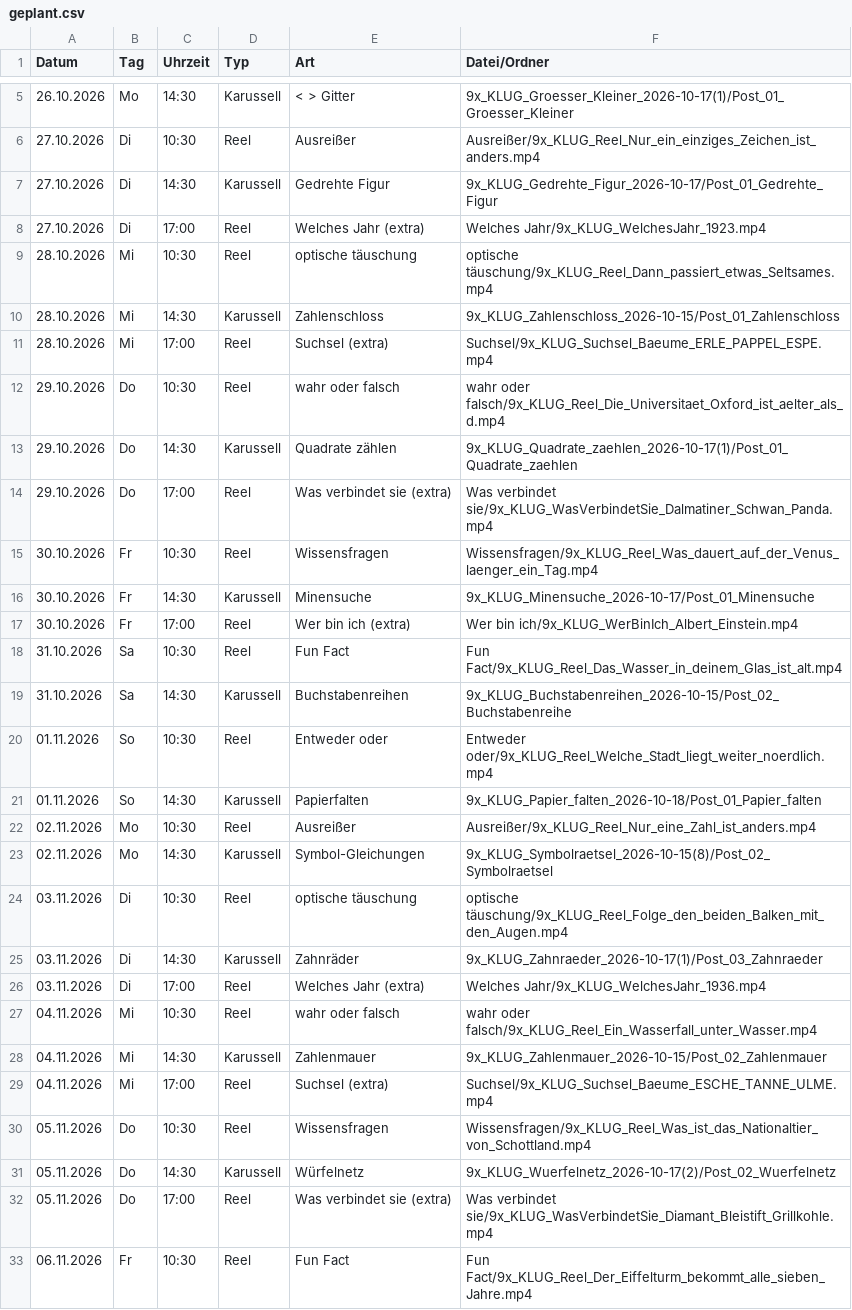
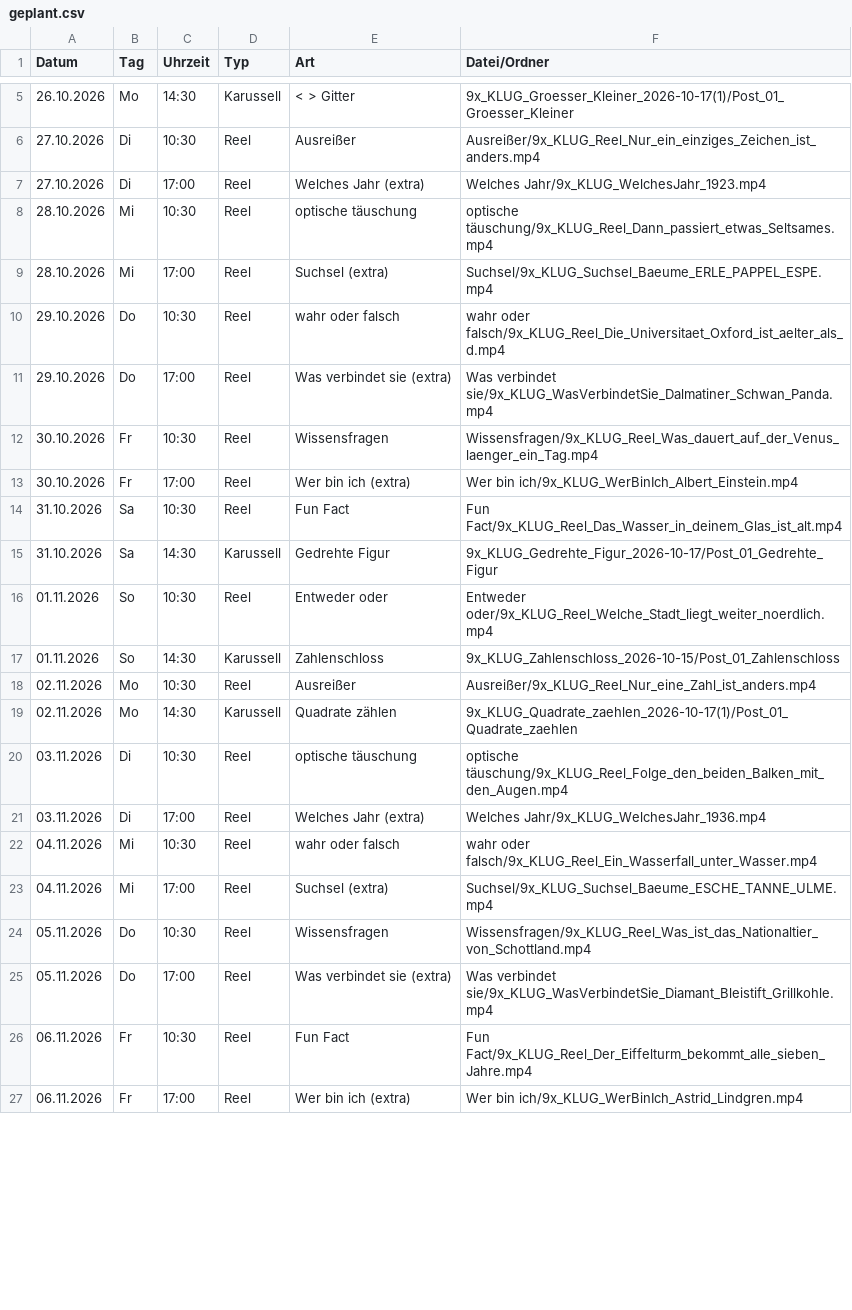
Before and after one commit to 9xKLUG/9xklug-autopost, a CSV file: status/geplant.csv, drawn as a sheet; only a part is shown, gaps mark what is left out; the shorter side is filled out with more unchanged rows; the diff covers the shown part only.

Commit message:
Status aktualisiert

```diff
--- a/status/geplant.csv
+++ b/status/geplant.csv
@@ -6,27 +6,20 @@
 27.10.2026;Di;10:30;Reel;Ausreißer;Ausreißer/9x_KLUG_Reel_Nur_ein_einziges_Zeichen_ist_anders.mp4
-27.10.2026;Di;14:30;Karussell;Gedrehte Figur;9x_KLUG_Gedrehte_Figur_2026-10-17/Post_01_Gedrehte_Figur
 27.10.2026;Di;17:00;Reel;Welches Jahr (extra);Welches Jahr/9x_KLUG_WelchesJahr_1923.mp4
 28.10.2026;Mi;10:30;Reel;optische täuschung;optische täuschung/9x_KLUG_Reel_Dann_passiert_etwas_Seltsames.mp4
-28.10.2026;Mi;14:30;Karussell;Zahlenschloss;9x_KLUG_Zahlenschloss_2026-10-15/Post_01_Zahlenschloss
 28.10.2026;Mi;17:00;Reel;Suchsel (extra);Suchsel/9x_KLUG_Suchsel_Baeume_ERLE_PAPPEL_ESPE.mp4
 29.10.2026;Do;10:30;Reel;wahr oder falsch;wahr oder falsch/9x_KLUG_Reel_Die_Universitaet_Oxford_ist_aelter_als_d.mp4
-29.10.2026;Do;14:30;Karussell;Quadrate zählen;9x_KLUG_Quadrate_zaehlen_2026-10-17(1)/Post_01_Quadrate_zaehlen
 29.10.2026;Do;17:00;Reel;Was verbindet sie (extra);Was verbindet sie/9x_KLUG_WasVerbindetSie_Dalmatiner_Schwan_Panda.mp4
 30.10.2026;Fr;10:30;Reel;Wissensfragen;Wissensfragen/9x_KLUG_Reel_Was_dauert_auf_der_Venus_laenger_ein_Tag.mp4
-30.10.2026;Fr;14:30;Karussell;Minensuche;9x_KLUG_Minensuche_2026-10-17/Post_01_Minensuche
 30.10.2026;Fr;17:00;Reel;Wer bin ich (extra);Wer bin ich/9x_KLUG_WerBinIch_Albert_Einstein.mp4
 31.10.2026;Sa;10:30;Reel;Fun Fact;Fun Fact/9x_KLUG_Reel_Das_Wasser_in_deinem_Glas_ist_alt.mp4
-31.10.2026;Sa;14:30;Karussell;Buchstabenreihen;9x_KLUG_Buchstabenreihen_2026-10-15/Post_02_Buchstabenreihe
+31.10.2026;Sa;14:30;Karussell;Gedrehte Figur;9x_KLUG_Gedrehte_Figur_2026-10-17/Post_01_Gedrehte_Figur
 01.11.2026;So;10:30;Reel;Entweder oder;Entweder oder/9x_KLUG_Reel_Welche_Stadt_liegt_weiter_noerdlich.mp4
-01.11.2026;So;14:30;Karussell;Papierfalten;9x_KLUG_Papier_falten_2026-10-18/Post_01_Papier_falten
+01.11.2026;So;14:30;Karussell;Zahlenschloss;9x_KLUG_Zahlenschloss_2026-10-15/Post_01_Zahlenschloss
 02.11.2026;Mo;10:30;Reel;Ausreißer;Ausreißer/9x_KLUG_Reel_Nur_eine_Zahl_ist_anders.mp4
-02.11.2026;Mo;14:30;Karussell;Symbol-Gleichungen;9x_KLUG_Symbolraetsel_2026-10-15(8)/Post_02_Symbolraetsel
+02.11.2026;Mo;14:30;Karussell;Quadrate zählen;9x_KLUG_Quadrate_zaehlen_2026-10-17(1)/Post_01_Quadrate_zaehlen
 03.11.2026;Di;10:30;Reel;optische täuschung;optische täuschung/9x_KLUG_Reel_Folge_den_beiden_Balken_mit_den_Augen.mp4
-03.11.2026;Di;14:30;Karussell;Zahnräder;9x_KLUG_Zahnraeder_2026-10-17(1)/Post_03_Zahnraeder
 03.11.2026;Di;17:00;Reel;Welches Jahr (extra);Welches Jahr/9x_KLUG_WelchesJahr_1936.mp4
 04.11.2026;Mi;10:30;Reel;wahr oder falsch;wahr oder falsch/9x_KLUG_Reel_Ein_Wasserfall_unter_Wasser.mp4
-04.11.2026;Mi;14:30;Karussell;Zahlenmauer;9x_KLUG_Zahlenmauer_2026-10-15/Post_02_Zahlenmauer
 04.11.2026;Mi;17:00;Reel;Suchsel (extra);Suchsel/9x_KLUG_Suchsel_Baeume_ESCHE_TANNE_ULME.mp4
 05.11.2026;Do;10:30;Reel;Wissensfragen;Wissensfragen/9x_KLUG_Reel_Was_ist_das_Nationaltier_von_Schottland.mp4
-05.11.2026;Do;14:30;Karussell;Würfelnetz;9x_KLUG_Wuerfelnetz_2026-10-17(2)/Post_02_Wuerfelnetz
 05.11.2026;Do;17:00;Reel;Was verbindet sie (extra);Was verbindet sie/9x_KLUG_WasVerbindetSie_Diamant_Bleistift_Grillkohle.mp4
```
Also changed, not shown: 2 added rows and 1 removed row elsewhere in this file.
